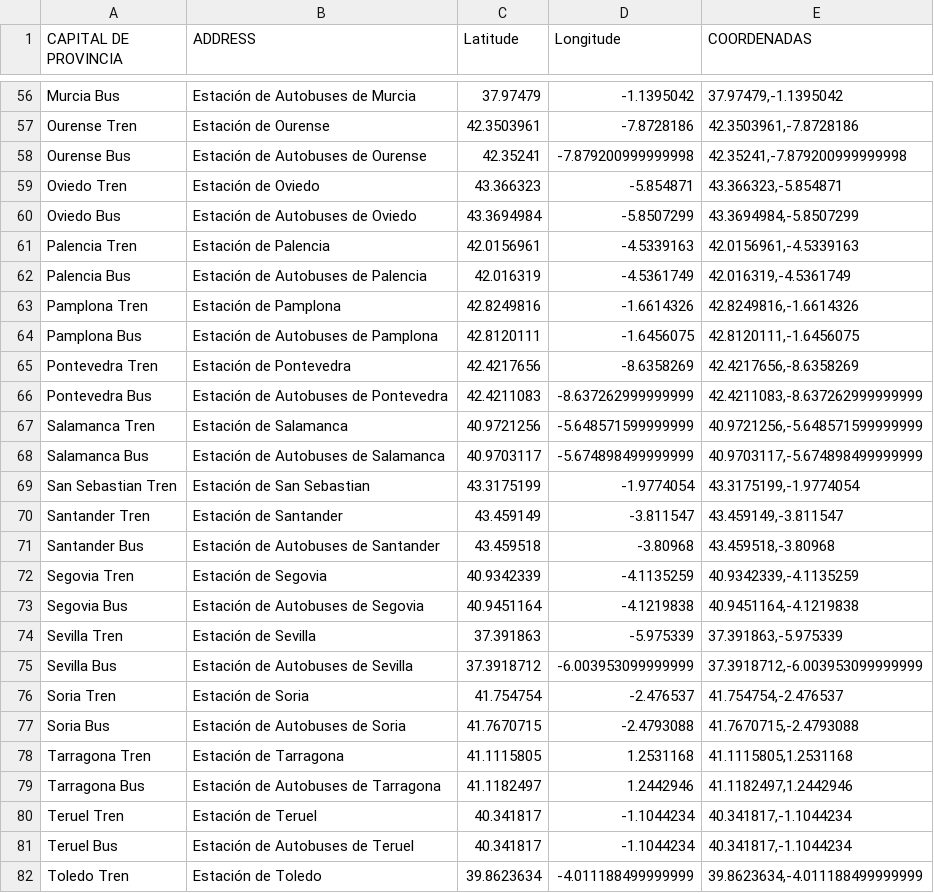
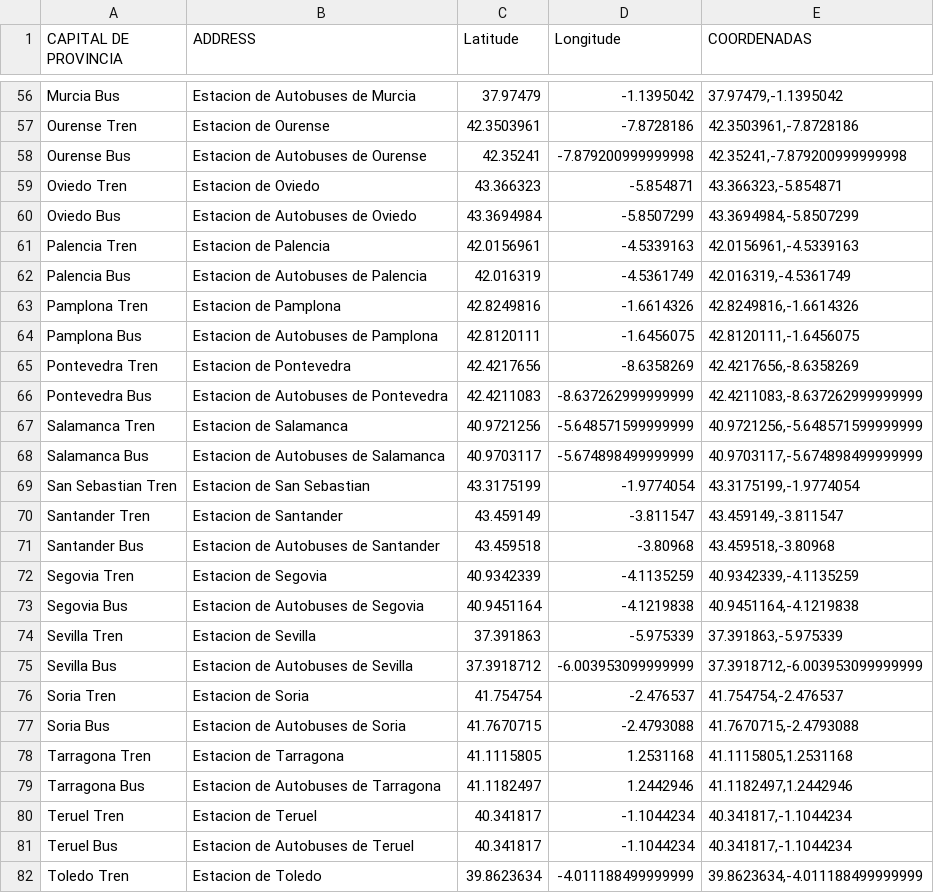
Before and after one commit to luciatomainodelacr/TFM, a CSV file: Datasets/PuntosO_D/GeocodingAPI/ciudades.csv, drawn as a sheet; only a part is shown, gaps mark what is left out; the diff covers the shown part only; the diff names each change by its address in the sheet, - before the commit and + after, or states it on an @@ line.

```diff
--- a/Datasets/PuntosO_D/GeocodingAPI/ciudades.csv
+++ b/Datasets/PuntosO_D/GeocodingAPI/ciudades.csv
-B56 (ADDRESS): Estación de Autobuses de Murcia
+B56 (ADDRESS): Estacion de Autobuses de Murcia
-B57 (ADDRESS): Estación de Ourense
+B57 (ADDRESS): Estacion de Ourense
-B58 (ADDRESS): Estación de Autobuses de Ourense
+B58 (ADDRESS): Estacion de Autobuses de Ourense
-B59 (ADDRESS): Estación de Oviedo
+B59 (ADDRESS): Estacion de Oviedo
-B60 (ADDRESS): Estación de Autobuses de Oviedo
+B60 (ADDRESS): Estacion de Autobuses de Oviedo
-B61 (ADDRESS): Estación de Palencia
+B61 (ADDRESS): Estacion de Palencia
-B62 (ADDRESS): Estación de Autobuses de Palencia
+B62 (ADDRESS): Estacion de Autobuses de Palencia
-B63 (ADDRESS): Estación de Pamplona
+B63 (ADDRESS): Estacion de Pamplona
-B64 (ADDRESS): Estación de Autobuses de Pamplona
+B64 (ADDRESS): Estacion de Autobuses de Pamplona
-B65 (ADDRESS): Estación de Pontevedra
+B65 (ADDRESS): Estacion de Pontevedra
-B66 (ADDRESS): Estación de Autobuses de Pontevedra
+B66 (ADDRESS): Estacion de Autobuses de Pontevedra
-B67 (ADDRESS): Estación de Salamanca
+B67 (ADDRESS): Estacion de Salamanca
-B68 (ADDRESS): Estación de Autobuses de Salamanca
+B68 (ADDRESS): Estacion de Autobuses de Salamanca
-B69 (ADDRESS): Estación de San Sebastian
+B69 (ADDRESS): Estacion de San Sebastian
-B70 (ADDRESS): Estación de Santander
+B70 (ADDRESS): Estacion de Santander
-B71 (ADDRESS): Estación de Autobuses de Santander
+B71 (ADDRESS): Estacion de Autobuses de Santander
-B72 (ADDRESS): Estación de Segovia
+B72 (ADDRESS): Estacion de Segovia
-B73 (ADDRESS): Estación de Autobuses de Segovia
+B73 (ADDRESS): Estacion de Autobuses de Segovia
-B74 (ADDRESS): Estación de Sevilla
+B74 (ADDRESS): Estacion de Sevilla
-B75 (ADDRESS): Estación de Autobuses de Sevilla
+B75 (ADDRESS): Estacion de Autobuses de Sevilla
-B76 (ADDRESS): Estación de Soria
+B76 (ADDRESS): Estacion de Soria
-B77 (ADDRESS): Estación de Autobuses de Soria
+B77 (ADDRESS): Estacion de Autobuses de Soria
-B78 (ADDRESS): Estación de Tarragona
+B78 (ADDRESS): Estacion de Tarragona
-B79 (ADDRESS): Estación de Autobuses de Tarragona
+B79 (ADDRESS): Estacion de Autobuses de Tarragona
-B80 (ADDRESS): Estación de Teruel
+B80 (ADDRESS): Estacion de Teruel
-B81 (ADDRESS): Estación de Autobuses de Teruel
+B81 (ADDRESS): Estacion de Autobuses de Teruel
-B82 (ADDRESS): Estación de Toledo
+B82 (ADDRESS): Estacion de Toledo
```
Also changed, not shown: 67 edited cells elsewhere in this file, 3 other files.
